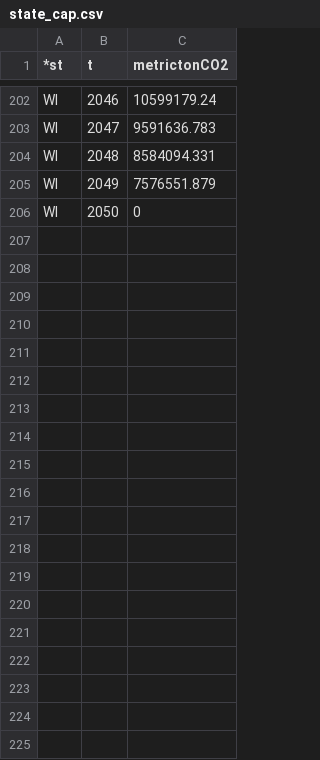
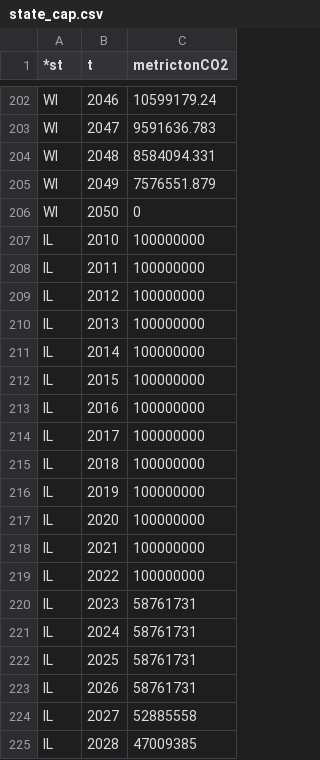
Before and after one commit to ucsusa/ReEDS-2.0, a CSV file: inputs/emission_constraints/state_cap.csv, drawn as a sheet; only a part is shown, gaps mark what is left out; the diff covers the shown part only; the diff names each change by its address in the sheet, - before the commit and + after, or states it on an @@ line.

Commit message:
adds il co2 cap

```diff
--- a/inputs/emission_constraints/state_cap.csv
+++ b/inputs/emission_constraints/state_cap.csv
+row 207: IL | 2010 | 100000000
+row 208: IL | 2011 | 100000000
+row 209: IL | 2012 | 100000000
+row 210: IL | 2013 | 100000000
+row 211: IL | 2014 | 100000000
+row 212: IL | 2015 | 100000000
+row 213: IL | 2016 | 100000000
+row 214: IL | 2017 | 100000000
+row 215: IL | 2018 | 100000000
+row 216: IL | 2019 | 100000000
+row 217: IL | 2020 | 100000000
+row 218: IL | 2021 | 100000000
+row 219: IL | 2022 | 100000000
+row 220: IL | 2023 | 58761731
+row 221: IL | 2024 | 58761731
+row 222: IL | 2025 | 58761731
+row 223: IL | 2026 | 58761731
+row 224: IL | 2027 | 52885558
+row 225: IL | 2028 | 47009385
```
Also changed, not shown: 22 added rows elsewhere in this file.
